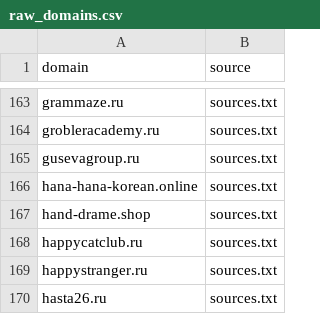
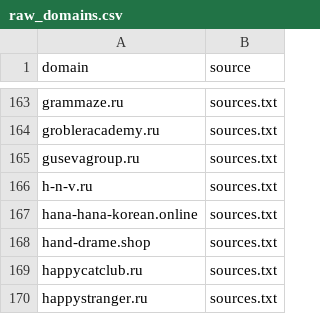
Before and after one commit to xlollypop22/rf-online-schools-registry., a CSV file: data/raw_domains.csv, drawn as a sheet; only a part is shown, gaps mark what is left out; the shorter side is filled out with more unchanged rows; the diff names each change by its address in the sheet, - before the commit and + after, or states it on an @@ line.

```diff
--- a/data/raw_domains.csv
+++ b/data/raw_domains.csv
+row 166: h-n-v.ru | sources.txt
```
Also changed, not shown: data/registry_enriched.csv, data/registry_final.csv.
